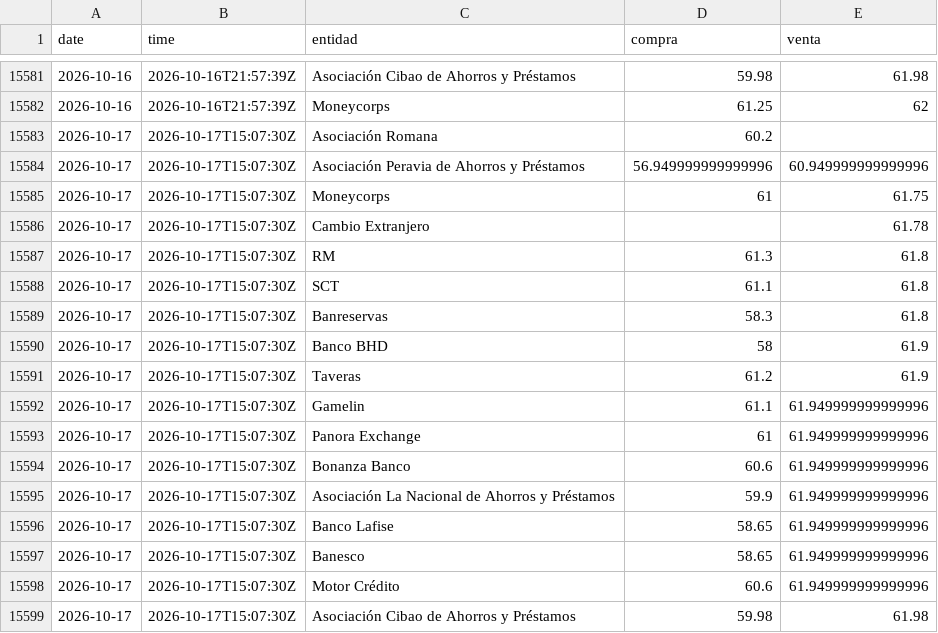
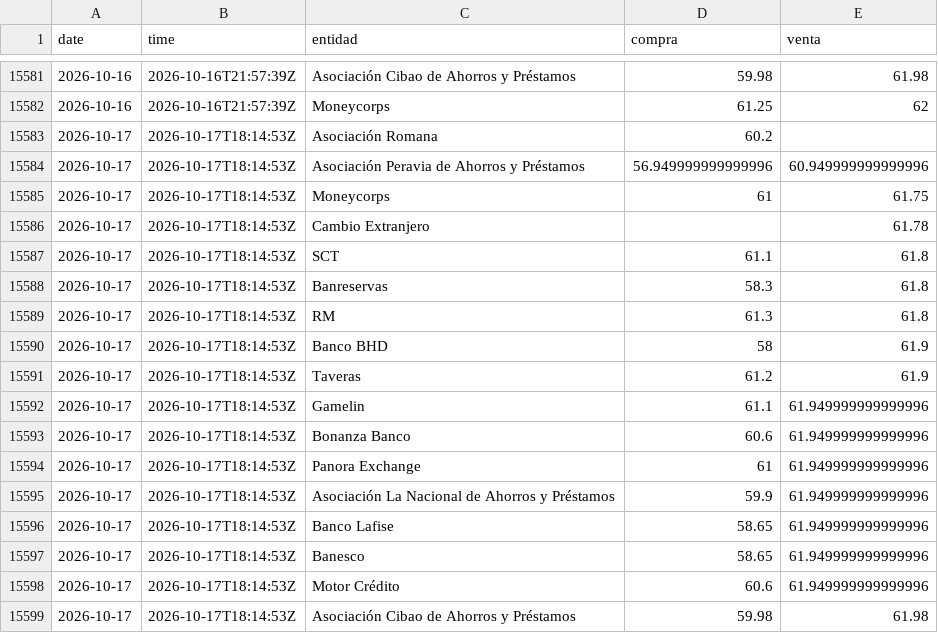
Before and after one commit to emilarmando03/webscraping-tc2, a CSV file: data/infodolar/_historico_infodolar.csv, drawn as a sheet; only a part is shown, gaps mark what is left out.

```diff
--- a/data/infodolar/_historico_infodolar.csv
+++ b/data/infodolar/_historico_infodolar.csv
@@ -15582,18 +15582,18 @@ date,time,entidad,compra,venta
 2026-10-16,2026-10-16T21:57:39Z,Moneycorps,61.25,62
-2026-10-17,2026-10-17T15:07:30Z,Asociación Romana,60.2,
-2026-10-17,2026-10-17T15:07:30Z,Asociación Peravia de Ahorros y Préstamos,56.949999999999996,60.949999999999996
-2026-10-17,2026-10-17T15:07:30Z,Moneycorps,61,61.75
-2026-10-17,2026-10-17T15:07:30Z,Cambio Extranjero,,61.78
-2026-10-17,2026-10-17T15:07:30Z,RM,61.3,61.8
-2026-10-17,2026-10-17T15:07:30Z,SCT,61.1,61.8
-2026-10-17,2026-10-17T15:07:30Z,Banreservas,58.3,61.8
-2026-10-17,2026-10-17T15:07:30Z,Banco BHD,58,61.9
-2026-10-17,2026-10-17T15:07:30Z,Taveras,61.2,61.9
-2026-10-17,2026-10-17T15:07:30Z,Gamelin,61.1,61.949999999999996
-2026-10-17,2026-10-17T15:07:30Z,Panora Exchange,61,61.949999999999996
-2026-10-17,2026-10-17T15:07:30Z,Bonanza Banco,60.6,61.949999999999996
-2026-10-17,2026-10-17T15:07:30Z,Asociación La Nacional de Ahorros y Préstamos,59.9,61.949999999999996
-2026-10-17,2026-10-17T15:07:30Z,Banco Lafise,58.65,61.949999999999996
-2026-10-17,2026-10-17T15:07:30Z,Banesco,58.65,61.949999999999996
-2026-10-17,2026-10-17T15:07:30Z,Motor Crédito,60.6,61.949999999999996
-2026-10-17,2026-10-17T15:07:30Z,Asociación Cibao de Ahorros y Préstamos,59.98,61.98
+2026-10-17,2026-10-17T18:14:53Z,Asociación Romana,60.2,
+2026-10-17,2026-10-17T18:14:53Z,Asociación Peravia de Ahorros y Préstamos,56.949999999999996,60.949999999999996
+2026-10-17,2026-10-17T18:14:53Z,Moneycorps,61,61.75
+2026-10-17,2026-10-17T18:14:53Z,Cambio Extranjero,,61.78
+2026-10-17,2026-10-17T18:14:53Z,SCT,61.1,61.8
+2026-10-17,2026-10-17T18:14:53Z,Banreservas,58.3,61.8
+2026-10-17,2026-10-17T18:14:53Z,RM,61.3,61.8
+2026-10-17,2026-10-17T18:14:53Z,Banco BHD,58,61.9
+2026-10-17,2026-10-17T18:14:53Z,Taveras,61.2,61.9
+2026-10-17,2026-10-17T18:14:53Z,Gamelin,61.1,61.949999999999996
+2026-10-17,2026-10-17T18:14:53Z,Bonanza Banco,60.6,61.949999999999996
+2026-10-17,2026-10-17T18:14:53Z,Panora Exchange,61,61.949999999999996
+2026-10-17,2026-10-17T18:14:53Z,Asociación La Nacional de Ahorros y Préstamos,59.9,61.949999999999996
+2026-10-17,2026-10-17T18:14:53Z,Banco Lafise,58.65,61.949999999999996
+2026-10-17,2026-10-17T18:14:53Z,Banesco,58.65,61.949999999999996
+2026-10-17,2026-10-17T18:14:53Z,Motor Crédito,60.6,61.949999999999996
+2026-10-17,2026-10-17T18:14:53Z,Asociación Cibao de Ahorros y Préstamos,59.98,61.98
```
Also changed, not shown: data/infodolar/csv/2026-10-17.csv, 4 other files.
